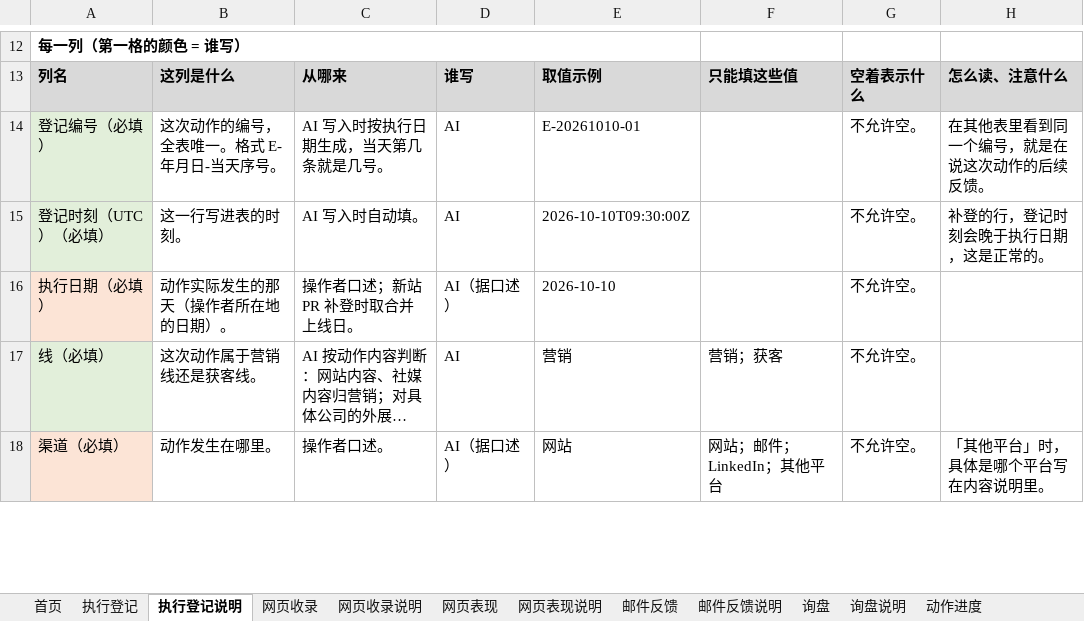
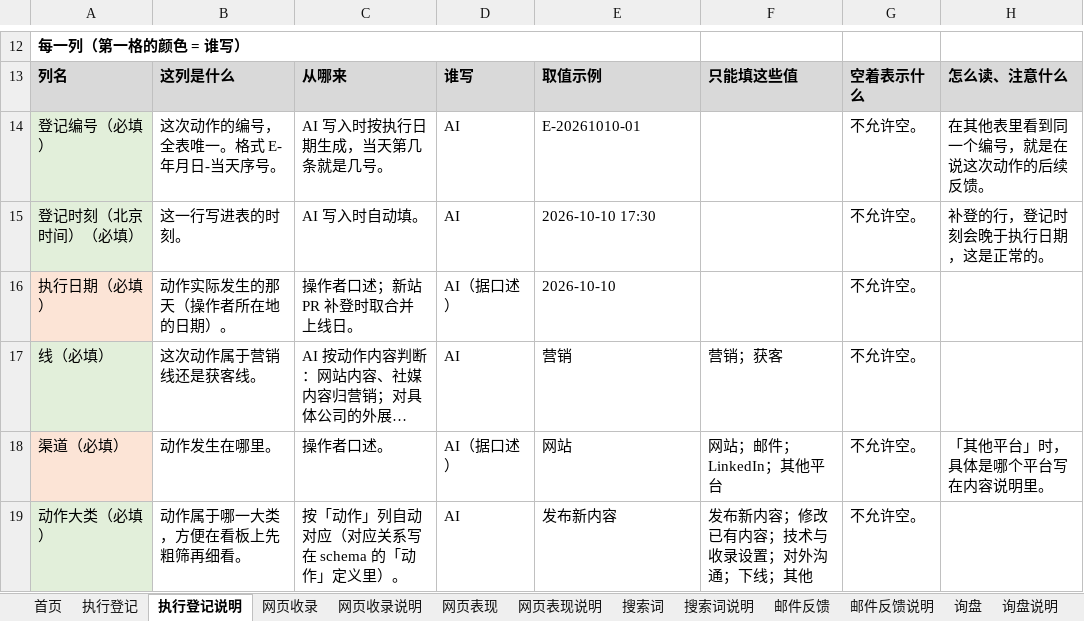
Before and after one commit to AssassinFlash/de-linker-playbook, an Excel workbook: templates/base-table-sample.xlsx, sheet 执行登记说明, drawn as a sheet; only a part is shown, gaps mark what is left out; long unchanged cells end in …; values as stored, in another font and other column widths than the file's, no borders; the diff covers the shown part only; the diff names each change by its address in the sheet, - before the commit and + after, or states it on an @@ line.

```diff
--- a/templates/base-table-sample.xlsx (sheet 执行登记说明)
+++ b/templates/base-table-sample.xlsx (sheet 执行登记说明)
+sheet tab: 搜索词
+sheet tab: 搜索词说明
-A15: 登记时刻（UTC）（必填）
+A15: 登记时刻（北京时间）（必填）
-E15: 2026-10-10T09:30:00Z
+E15: 2026-10-10 17:30
+row 19: 动作大类（必填） | 动作属于哪一大类，方便在看板上先粗筛再细看。 | 按「动作」列自动对应（对应关系写在 schema 的「动作」定义里）。 | AI | 发布新内容 | 发布新内容；修改已有内容；技术与收录设置；对外沟通；下线；其他 | 不允许空。
```
Also changed, not shown: 7 edited cells elsewhere in this sheet, sheet 网页收录说明, sheet 网页收录, sheet 网页表现, sheet 动作进度, sheet 动作进度说明, sheet 网页表现说明, 6 more sheets, 3 other files.
